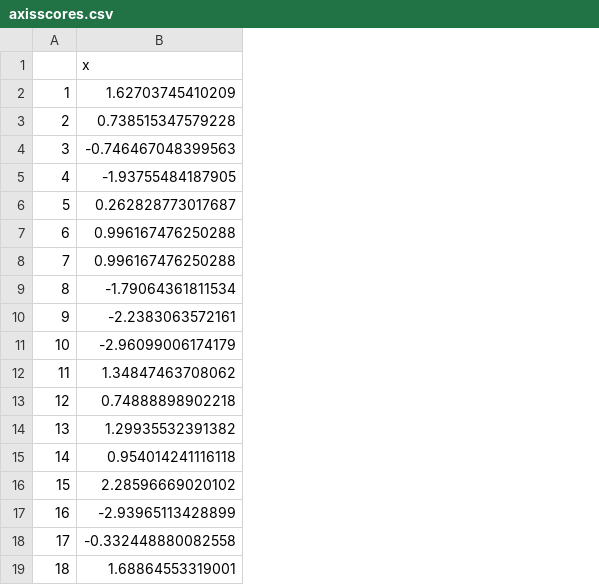
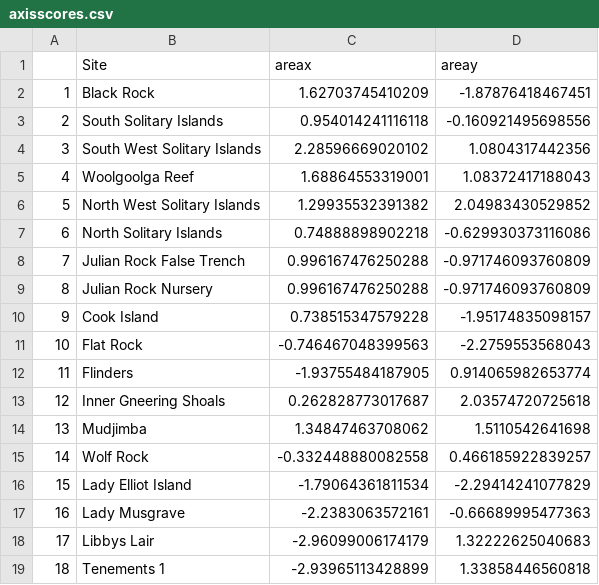
Before and after one commit to fionachong104/coralfda, a CSV file: axisscores.csv, drawn as a sheet; addresses are those after the commit; the diff names each change by its address in the sheet, - before the commit and + after, or states it on an @@ line.

Commit message:
new axis scores, including 2nd component and site names

```diff
--- a/axisscores.csv
+++ b/axisscores.csv
+column B (Site), rows 2-19: Black Rock | South Solitary Islands | South West Solitary Islands | Woolgoolga Reef | North West Solitary Islands | North Solitary Islands | Julian Rock False Trench | Julian Rock Nursery | Cook Island | Flat Rock | Flinders | Inner Gneering Shoals | Mudjimba | Wolf Rock | Lady Elliot Island | Lady Musgrave | Libbys Lair | Tenements 1
+column D (areay), rows 2-19: -1.87876418467451 | -0.160921495698556 | 1.0804317442356 | 1.08372417188043 | 2.04983430529852 | -0.629930373116086 | -0.971746093760809 | -0.971746093760809 | -1.95174835098157 | -2.2759553568043 | 0.914065982653774 | 2.03574720725618 | 1.5110542641698 | 0.466185922839257 | -2.29414241077829 | -0.66689995477363 | 1.32222625040683 | 1.33858446560818
-C1: x
+C1: areax
-C3 (areax): 0.738515347579228
+C3 (areax): 0.954014241116118
-C4 (areax): -0.746467048399563
+C4 (areax): 2.28596669020102
-C5 (areax): -1.93755484187905
+C5 (areax): 1.68864553319001
-C6 (areax): 0.262828773017687
+C6 (areax): 1.29935532391382
-C7 (areax): 0.996167476250288
+C7 (areax): 0.74888898902218
-C9 (areax): -1.79064361811534
+C9 (areax): 0.996167476250288
-C10 (areax): -2.2383063572161
+C10 (areax): 0.738515347579228
-C11 (areax): -2.96099006174179
+C11 (areax): -0.746467048399563
-C12 (areax): 1.34847463708062
+C12 (areax): -1.93755484187905
-C13 (areax): 0.74888898902218
+C13 (areax): 0.262828773017687
-C14 (areax): 1.29935532391382
+C14 (areax): 1.34847463708062
-C15 (areax): 0.954014241116118
+C15 (areax): -0.332448880082558
-C16 (areax): 2.28596669020102
+C16 (areax): -1.79064361811534
-C17 (areax): -2.93965113428899
+C17 (areax): -2.2383063572161
-C18 (areax): -0.332448880082558
+C18 (areax): -2.96099006174179
-C19 (areax): 1.68864553319001
+C19 (areax): -2.93965113428899
```
